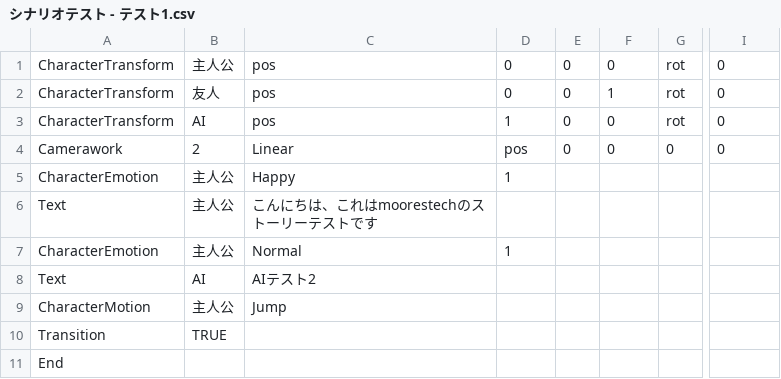
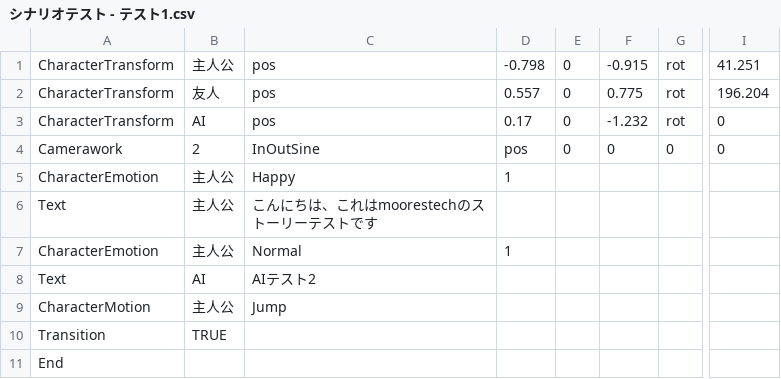
Before and after one commit to moorestech/moorestech, a CSV file: moorestech_client/Assets/Asset/Story/シナリオテスト - テスト1.csv, drawn as a sheet; only a part is shown, gaps mark what is left out; the diff names each change by its address in the sheet, - before the commit and + after, or states it on an @@ line.

```diff
--- a/moorestech_client/Assets/Asset/Story/シナリオテスト - テスト1.csv
+++ b/moorestech_client/Assets/Asset/Story/シナリオテスト - テスト1.csv
-D1: 0
+D1: -0.798
-F1: 0
+F1: -0.915
-I1: 0
+I1: 41.251
-D2: 0
+D2: 0.557
-F2: 1
+F2: 0.775
-I2: 0
+I2: 196.204
-D3: 1
+D3: 0.17
-F3: 0
+F3: -1.232
-C4: Linear
+C4: InOutSine
```
Also changed, not shown: 11 other files.
